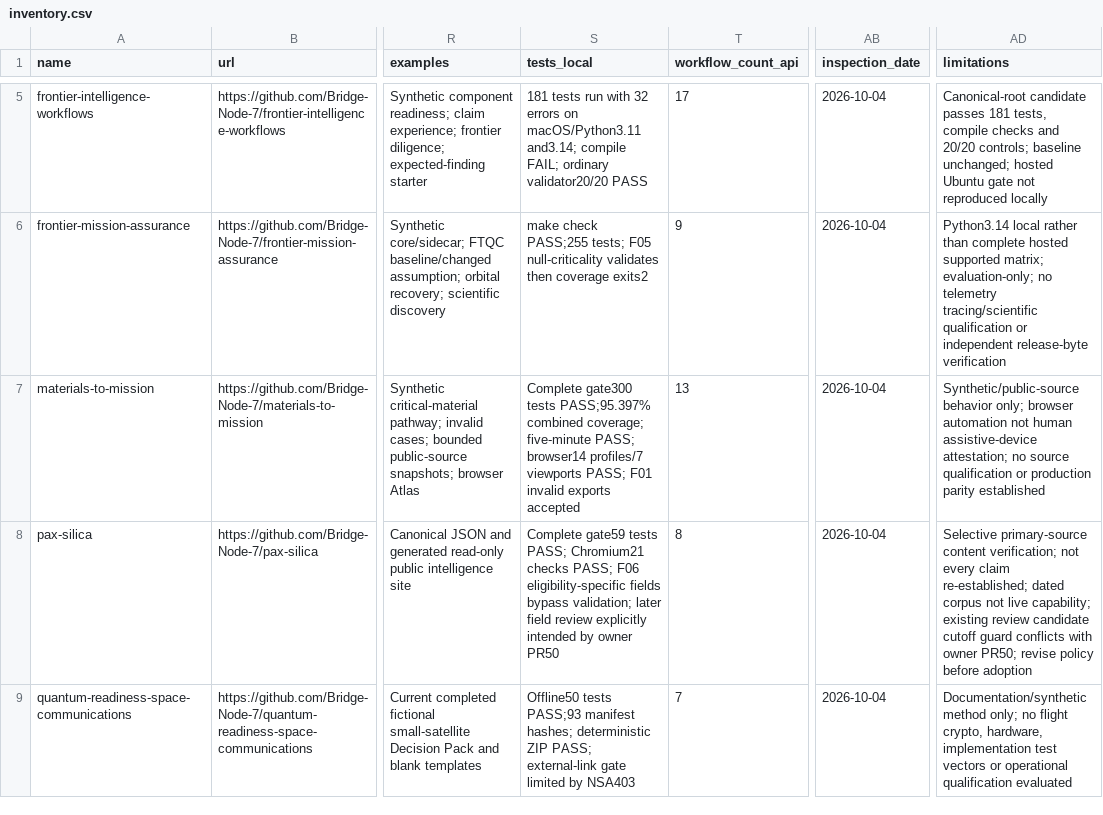
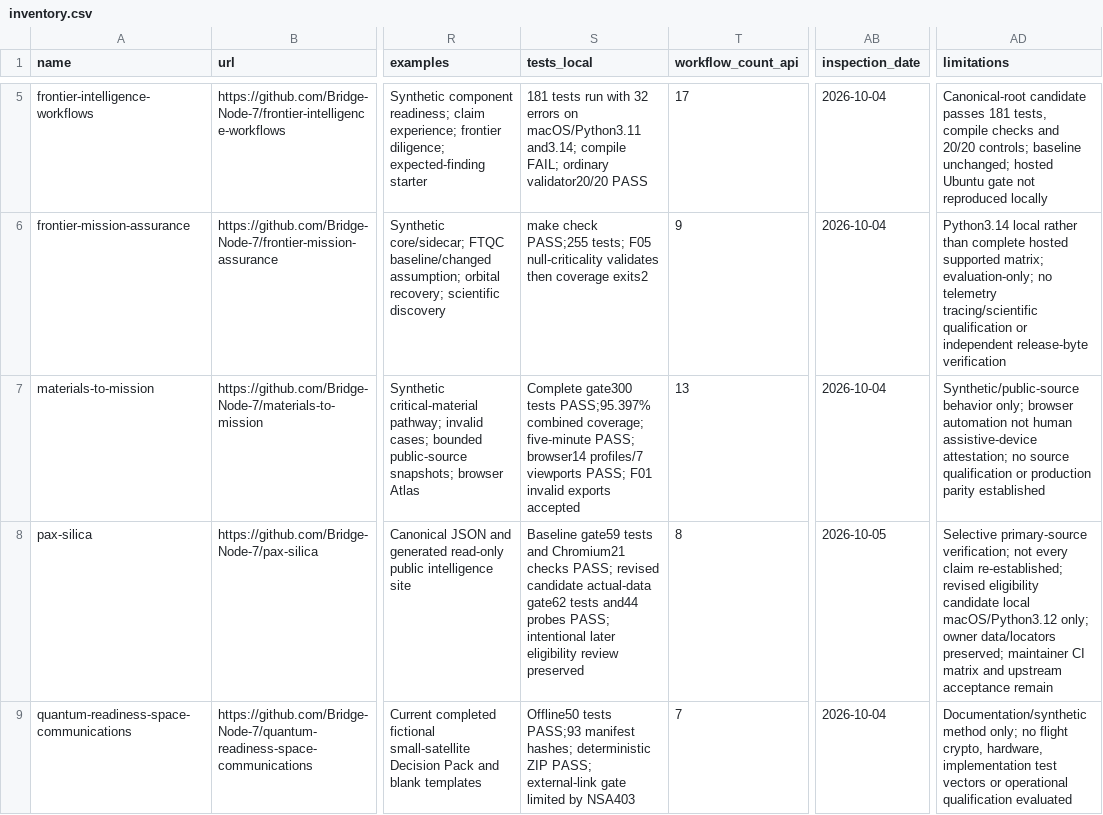
Before and after one commit to hideouts-io/bridgenode7-technical-review, a CSV file: inventory.csv, drawn as a sheet; only a part is shown, gaps mark what is left out; the diff names each change by its address in the sheet, - before the commit and + after, or states it on an @@ line.

Commit message:
Revise Pax eligibility proposal to preserve owner-intended dates

```diff
--- a/inventory.csv
+++ b/inventory.csv
-S8 (tests_local): Complete gate59 tests PASS; Chromium21 checks PASS; F06 eligibility-specific fields bypass validation; later field review explicitly intended by owner PR50
+S8 (tests_local): Baseline gate59 tests and Chromium21 checks PASS; revised candidate actual-data gate62 tests and44 probes PASS; intentional later eligibility review preserved
-AB8 (inspection_date): 2026-10-04
+AB8 (inspection_date): 2026-10-05
-AD8 (limitations): Selective primary-source content verification; not every claim re-established; dated corpus not live capability; existing review candidate cutoff guard conflicts with owner PR50; revise policy before adoption
+AD8 (limitations): Selective primary-source verification; not every claim re-established; revised eligibility candidate local macOS/Python3.12 only; owner data/locators preserved; maintainer CI matrix and upstream acceptance remain
```
Also changed, not shown: 8 other files.
